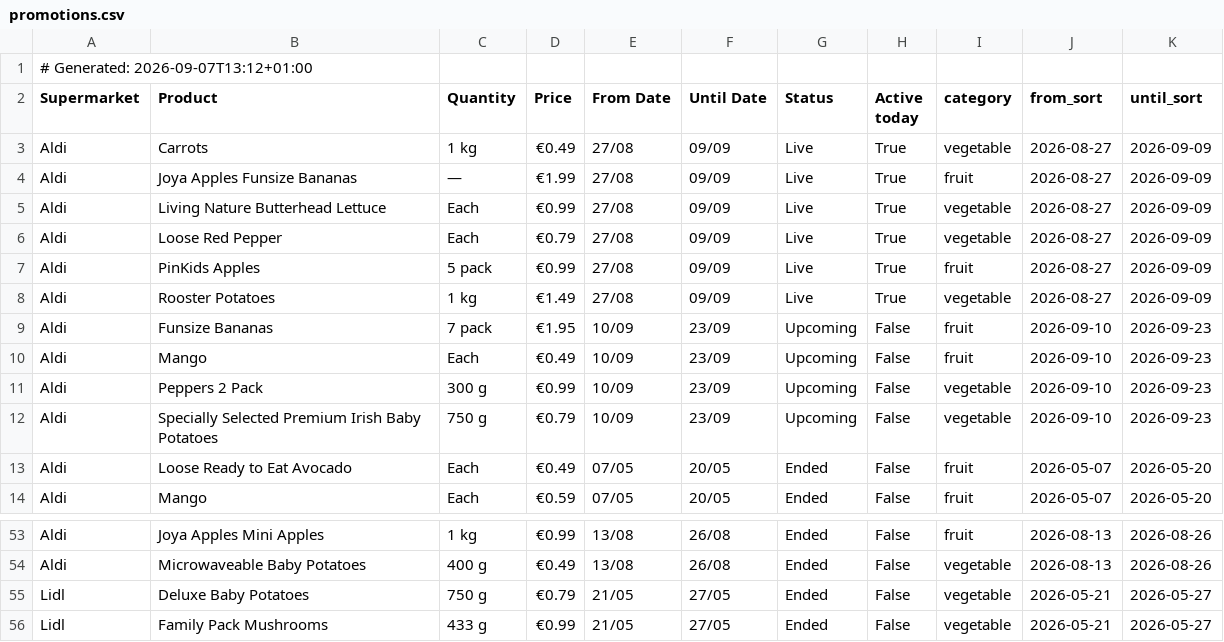
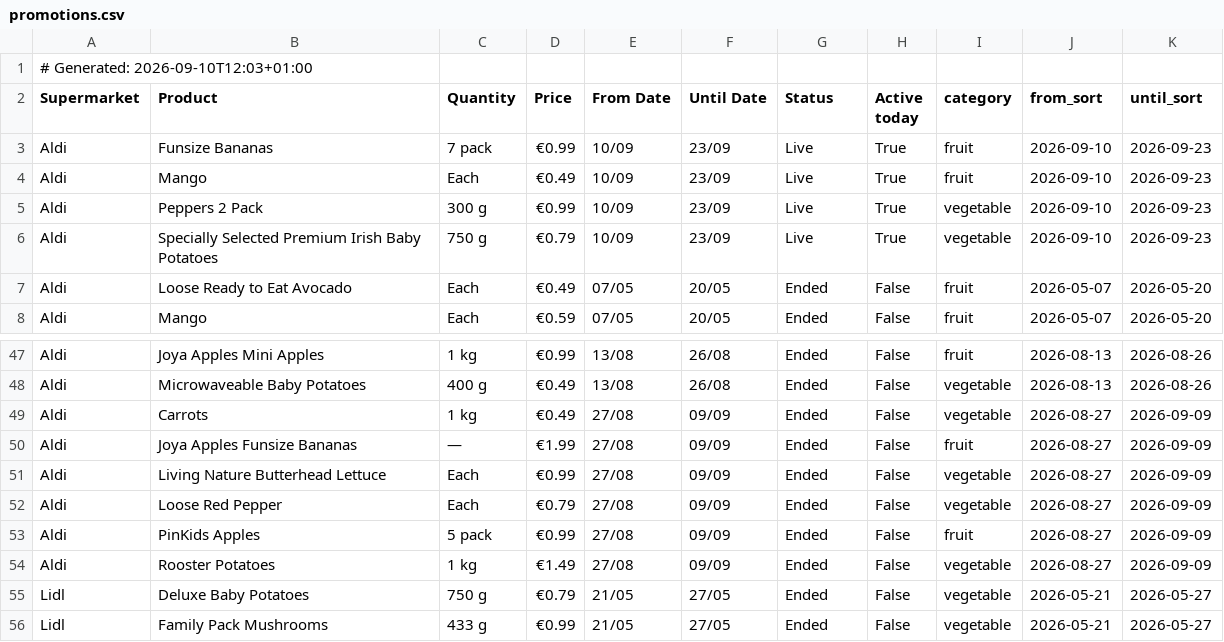
Before and after one commit to romilskr3/PromotionsAccumulator, a CSV file: docs/promotions.csv, drawn as a sheet; only a part is shown, gaps mark what is left out.

```diff
--- a/docs/promotions.csv
+++ b/docs/promotions.csv
@@ -1,13 +1,7 @@
-# Generated: 2026-09-07T13:12+01:00
+# Generated: 2026-09-10T12:03+01:00
 Supermarket,Product,Quantity,Price,From Date,Until Date,Status,Active today,category,from_sort,until_sort
-Aldi,Carrots,1 kg,€0.49,27/08,09/09,Live,True,vegetable,2026-08-27,2026-09-09
-Aldi,Joya Apples Funsize Bananas,—,€1.99,27/08,09/09,Live,True,fruit,2026-08-27,2026-09-09
-Aldi,Living Nature Butterhead Lettuce,Each,€0.99,27/08,09/09,Live,True,vegetable,2026-08-27,2026-09-09
-Aldi,Loose Red Pepper,Each,€0.79,27/08,09/09,Live,True,vegetable,2026-08-27,2026-09-09
-Aldi,PinKids Apples,5 pack,€0.99,27/08,09/09,Live,True,fruit,2026-08-27,2026-09-09
-Aldi,Rooster Potatoes,1 kg,€1.49,27/08,09/09,Live,True,vegetable,2026-08-27,2026-09-09
-Aldi,Funsize Bananas,7 pack,€1.95,10/09,23/09,Upcoming,False,fruit,2026-09-10,2026-09-23
-Aldi,Mango,Each,€0.49,10/09,23/09,Upcoming,False,fruit,2026-09-10,2026-09-23
-Aldi,Peppers 2 Pack,300 g,€0.99,10/09,23/09,Upcoming,False,vegetable,2026-09-10,2026-09-23
-Aldi,Specially Selected Premium Irish Baby Potatoes,750 g,€0.79,10/09,23/09,Upcoming,False,vegetable,2026-09-10,2026-09-23
+Aldi,Funsize Bananas,7 pack,€0.99,10/09,23/09,Live,True,fruit,2026-09-10,2026-09-23
+Aldi,Mango,Each,€0.49,10/09,23/09,Live,True,fruit,2026-09-10,2026-09-23
+Aldi,Peppers 2 Pack,300 g,€0.99,10/09,23/09,Live,True,vegetable,2026-09-10,2026-09-23
+Aldi,Specially Selected Premium Irish Baby Potatoes,750 g,€0.79,10/09,23/09,Live,True,vegetable,2026-09-10,2026-09-23
 Aldi,Loose Ready to Eat Avocado,Each,€0.49,07/05,20/05,Ended,False,fruit,2026-05-07,2026-05-20
@@ -54,2 +48,8 @@ Aldi,Joya Apples Mini Apples,1 kg,€0.99,13/08,26/08,Ended,False,fruit,2026-08-
 Aldi,Microwaveable Baby Potatoes,400 g,€0.49,13/08,26/08,Ended,False,vegetable,2026-08-13,2026-08-26
+Aldi,Carrots,1 kg,€0.49,27/08,09/09,Ended,False,vegetable,2026-08-27,2026-09-09
+Aldi,Joya Apples Funsize Bananas,—,€1.99,27/08,09/09,Ended,False,fruit,2026-08-27,2026-09-09
+Aldi,Living Nature Butterhead Lettuce,Each,€0.99,27/08,09/09,Ended,False,vegetable,2026-08-27,2026-09-09
+Aldi,Loose Red Pepper,Each,€0.79,27/08,09/09,Ended,False,vegetable,2026-08-27,2026-09-09
+Aldi,PinKids Apples,5 pack,€0.99,27/08,09/09,Ended,False,fruit,2026-08-27,2026-09-09
+Aldi,Rooster Potatoes,1 kg,€1.49,27/08,09/09,Ended,False,vegetable,2026-08-27,2026-09-09
 Lidl,Deluxe Baby Potatoes,750 g,€0.79,21/05,27/05,Ended,False,vegetable,2026-05-21,2026-05-27
```
Also changed, not shown: output/promotions.csv.
